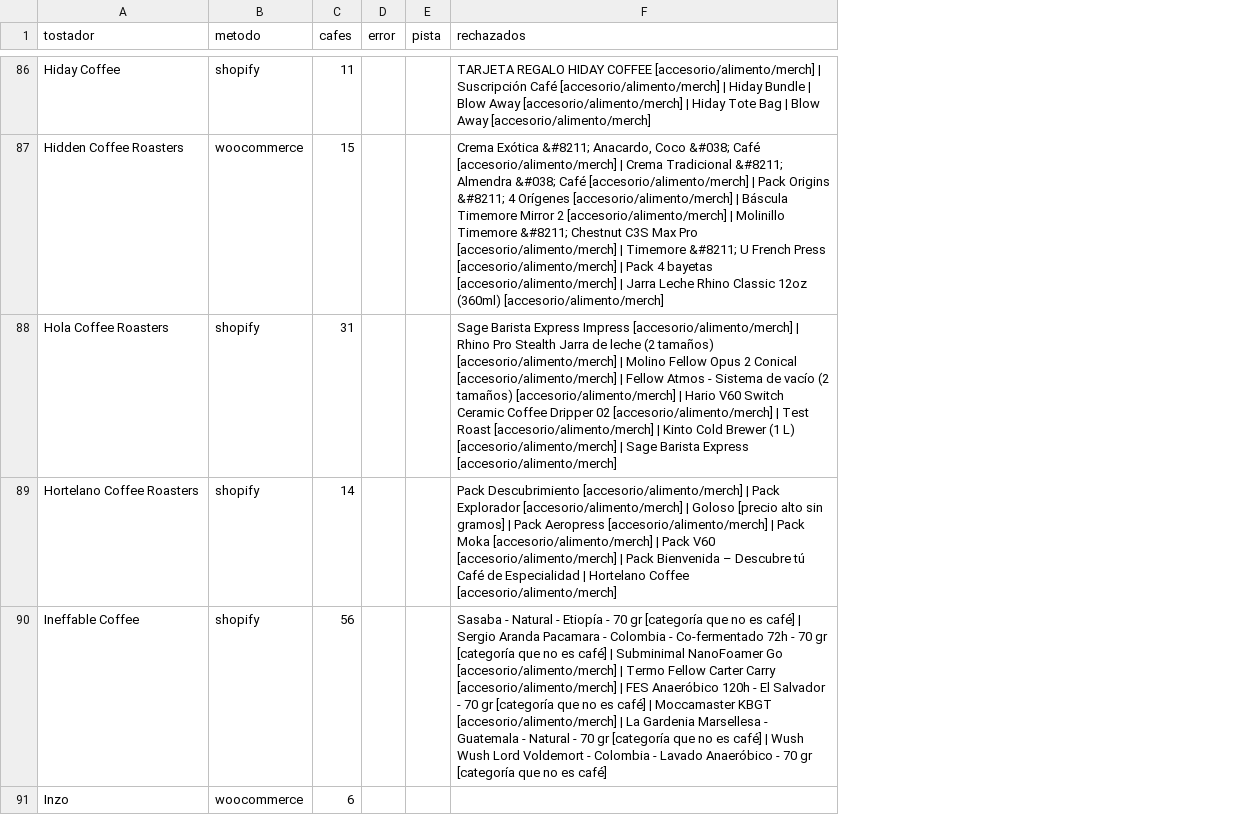
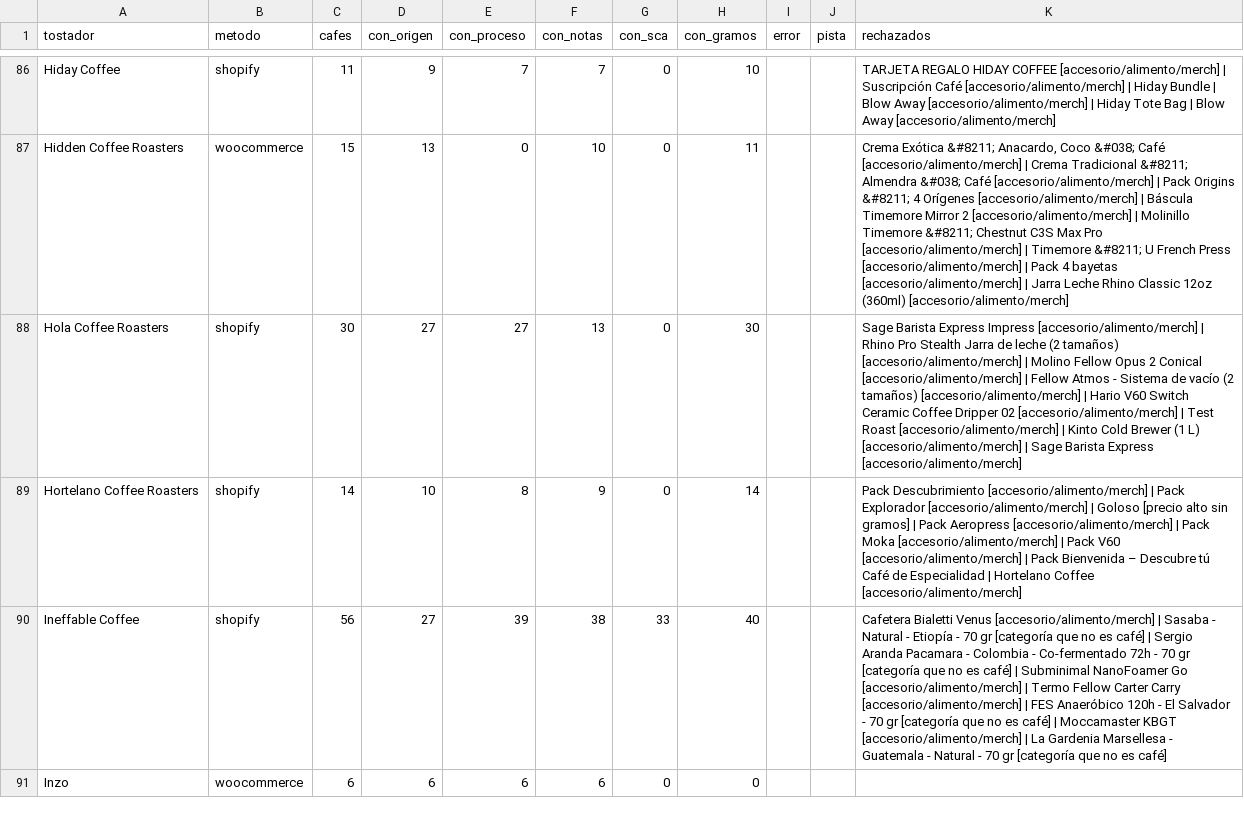
Before and after one commit to cafeteros2026/cafedeespecialidad, a CSV file: informe.csv, drawn as a sheet; only a part is shown, gaps mark what is left out; addresses are those after the commit; the diff covers the shown part only; the diff names each change by its address in the sheet, - before the commit and + after, or states it on an @@ line.

```diff
--- a/informe.csv
+++ b/informe.csv
+column D (con_origen), rows 86-91: 9 | 13 | 27 | 10 | 27 | 6
+column E (con_proceso), rows 86-91: 7 | 0 | 27 | 8 | 39 | 6
+column F (con_notas), rows 86-91: 7 | 10 | 13 | 9 | 38 | 6
+column G (con_sca), rows 86-91: 0 | 0 | 0 | 0 | 33 | 0
+column H (con_gramos), rows 86-91: 10 | 11 | 30 | 14 | 40 | 0
-C88 (cafes): 31
+C88 (cafes): 30
-K90 (rechazados): Sasaba - Natural - Etiopía - 70 gr [categoría que no es café] | Sergio Aranda Pacamara - Colombia - Co-fermentado 72h - 70 gr [categoría que no es café] | Subminimal NanoFoamer Go [accesorio/alimento/merch] | Termo Fellow Carter Carry [accesorio/alimento/merch] | FES Anaeróbico 120h - El Salvador - 70 gr [categoría que no es café] | Moccamaster KBGT [accesorio/alimento/merch] | La Gardenia Marsellesa - Guatemala - Natural - 70 gr [categoría que no es café] | Wush Wush Lord Voldemort - Colombia - Lavado Anaeróbico - 70…
+K90 (rechazados): Cafetera Bialetti Venus [accesorio/alimento/merch] | Sasaba - Natural - Etiopía - 70 gr [categoría que no es café] | Sergio Aranda Pacamara - Colombia - Co-fermentado 72h - 70 gr [categoría que no es café] | Subminimal NanoFoamer Go [accesorio/alimento/merch] | Termo Fellow Carter Carry [accesorio/alimento/merch] | FES Anaeróbico 120h - El Salvador - 70 gr [categoría que no es café] | Moccamaster KBGT [accesorio/alimento/merch] | La Gardenia Marsellesa - Guatemala - Natural - 70…
```
Also changed, not shown: 106 edited cells elsewhere in this file, 4 other files.
